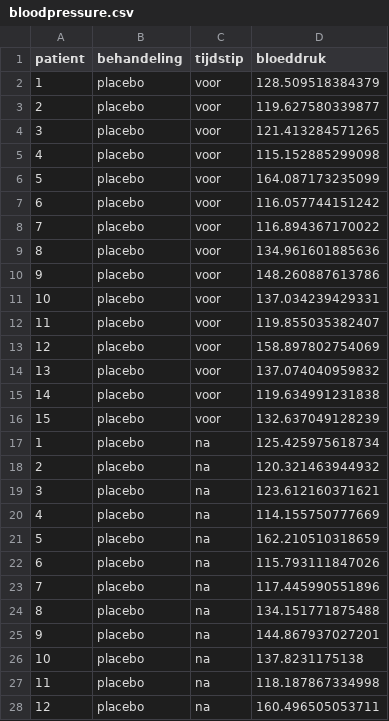
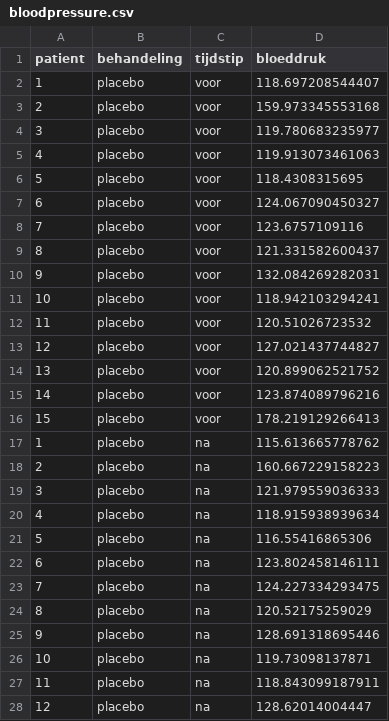
Before and after one commit to LucasBeerland/statistiekBasisCursusData, a CSV file: bloodpressure.csv, drawn as a sheet; only a part is shown; the diff covers the shown part only.

Commit message:
Add files via upload

```diff
--- a/bloodpressure.csv
+++ b/bloodpressure.csv
@@ -1,28 +1,28 @@
 "patient","behandeling","tijdstip","bloeddruk"
-1,"placebo","voor",128.509518384379
-2,"placebo","voor",119.627580339877
-3,"placebo","voor",121.413284571265
-4,"placebo","voor",115.152885299098
-5,"placebo","voor",164.087173235099
-6,"placebo","voor",116.057744151242
-7,"placebo","voor",116.894367170022
-8,"placebo","voor",134.961601885636
-9,"placebo","voor",148.260887613786
-10,"placebo","voor",137.034239429331
-11,"placebo","voor",119.855035382407
-12,"placebo","voor",158.897802754069
-13,"placebo","voor",137.074040959832
-14,"placebo","voor",119.634991231838
-15,"placebo","voor",132.637049128239
-1,"placebo","na",125.425975618734
-2,"placebo","na",120.321463944932
-3,"placebo","na",123.612160371621
-4,"placebo","na",114.155750777669
-5,"placebo","na",162.210510318659
-6,"placebo","na",115.793111847026
-7,"placebo","na",117.445990551896
-8,"placebo","na",134.151771875488
-9,"placebo","na",144.867937027201
-10,"placebo","na",137.8231175138
-11,"placebo","na",118.187867334998
-12,"placebo","na",160.496505053711
+1,"placebo","voor",118.697208544407
+2,"placebo","voor",159.973345553168
+3,"placebo","voor",119.780683235977
+4,"placebo","voor",119.913073461063
+5,"placebo","voor",118.4308315695
+6,"placebo","voor",124.067090450327
+7,"placebo","voor",123.6757109116
+8,"placebo","voor",121.331582600437
+9,"placebo","voor",132.084269282031
+10,"placebo","voor",118.942103294241
+11,"placebo","voor",120.51026723532
+12,"placebo","voor",127.021437744827
+13,"placebo","voor",120.899062521752
+14,"placebo","voor",123.874089796216
+15,"placebo","voor",178.219129266413
+1,"placebo","na",115.613665778762
+2,"placebo","na",160.667229158223
+3,"placebo","na",121.979559036333
+4,"placebo","na",118.915938939634
+5,"placebo","na",116.55416865306
+6,"placebo","na",123.802458146111
+7,"placebo","na",124.227334293475
+8,"placebo","na",120.52175259029
+9,"placebo","na",128.691318695446
+10,"placebo","na",119.73098137871
+11,"placebo","na",118.843099187911
+12,"placebo","na",128.62014004447
```
Also changed, not shown: 93 edited cells elsewhere in this file.
